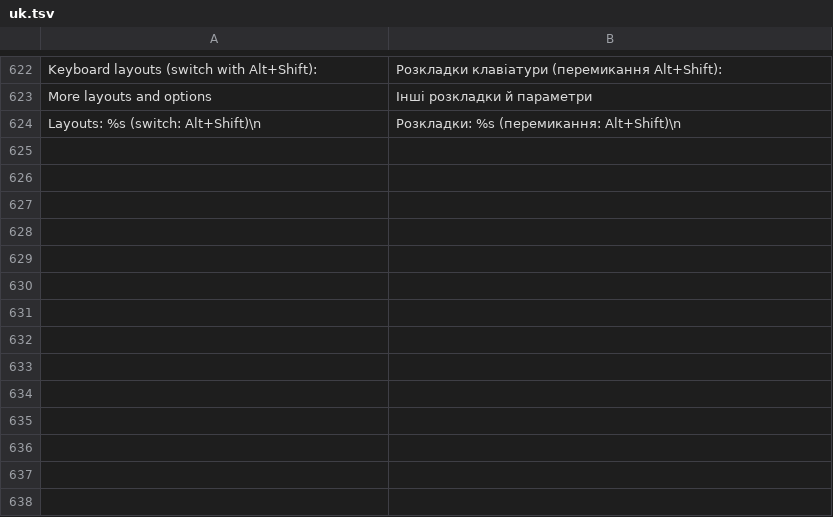
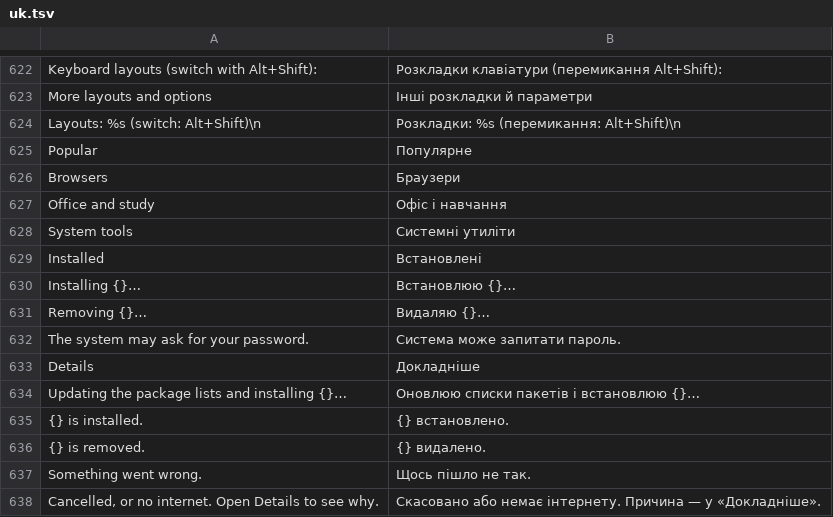
Before and after one commit to matvijaskiv-svg/NebulaOS, a TSV file: desktop/usr/share/nebulaos/i18n/uk.tsv, drawn as a sheet; only a part is shown, gaps mark what is left out.

```diff
--- a/desktop/usr/share/nebulaos/i18n/uk.tsv
+++ b/desktop/usr/share/nebulaos/i18n/uk.tsv
@@ -624 +624,15 @@ More layouts and options	Інші розкладки й параметри
 Layouts: %s (switch: Alt+Shift)\n	Розкладки: %s (перемикання: Alt+Shift)\n
+Popular	Популярне
+Browsers	Браузери
+Office and study	Офіс і навчання
+System tools	Системні утиліти
+Installed	Встановлені
+Installing {}…	Встановлюю {}…
+Removing {}…	Видаляю {}…
+The system may ask for your password.	Система може запитати пароль.
+Details	Докладніше
+Updating the package lists and installing {}…	Оновлюю списки пакетів і встановлюю {}…
+{} is installed.	{} встановлено.
+{} is removed.	{} видалено.
+Something went wrong.	Щось пішло не так.
+Cancelled, or no internet. Open Details to see why.	Скасовано або немає інтернету. Причина — у «Докладніше».
```
Also changed, not shown: desktop/usr/share/nebulaos/i18n/it.tsv, desktop/usr/share/nebulaos/i18n/ru.tsv, 8 other files.
